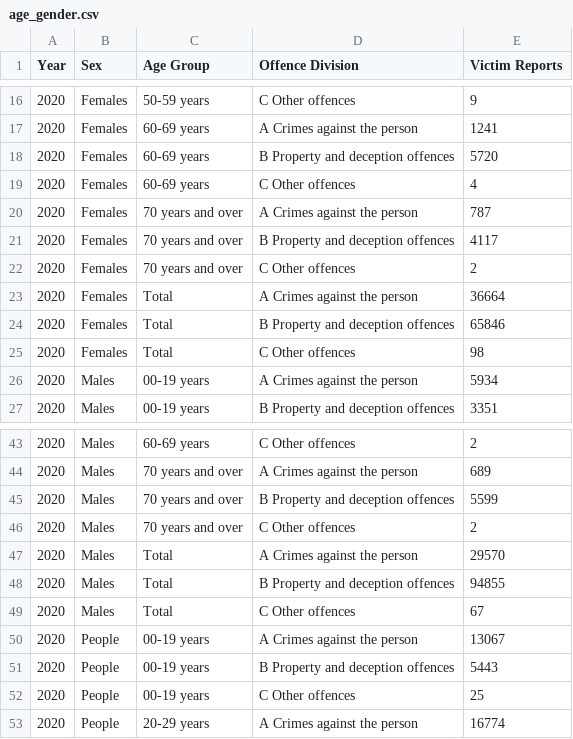
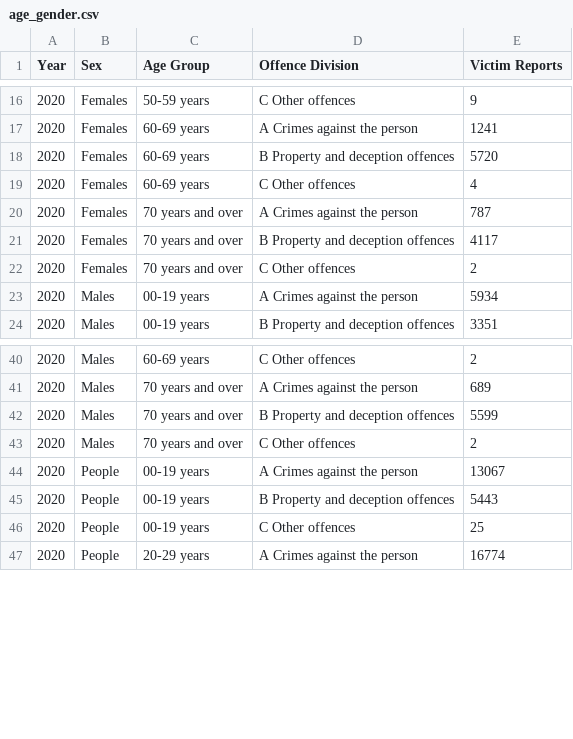
Before and after one commit to cyan0013/FIT3179, a CSV file: age_gender.csv, drawn as a sheet; only a part is shown, gaps mark what is left out; the diff names each change by its address in the sheet, - before the commit and + after, or states it on an @@ line.

Commit message:
Add files via upload

```diff
--- a/age_gender.csv
+++ b/age_gender.csv
-row 23: 2020 | Females | Total | A Crimes against the person | 36664
-row 24: 2020 | Females | Total | B Property and deception offences | 65846
-row 25: 2020 | Females | Total | C Other offences | 98
-row 47: 2020 | Males | Total | A Crimes against the person | 29570
-row 48: 2020 | Males | Total | B Property and deception offences | 94855
-row 49: 2020 | Males | Total | C Other offences | 67
```
